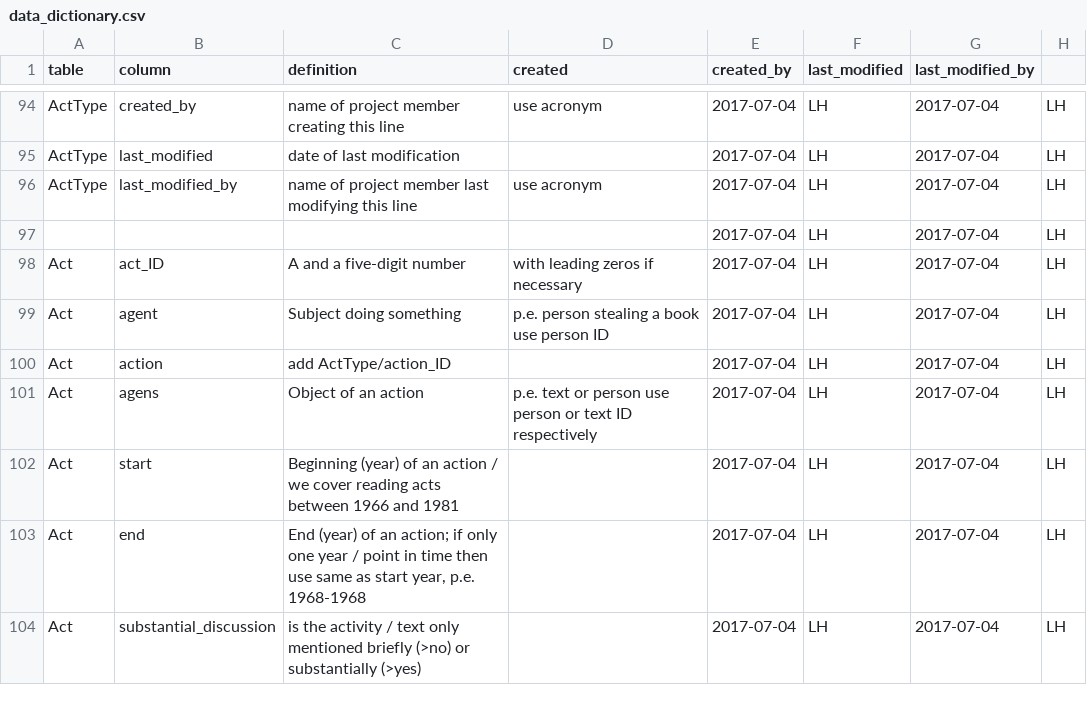
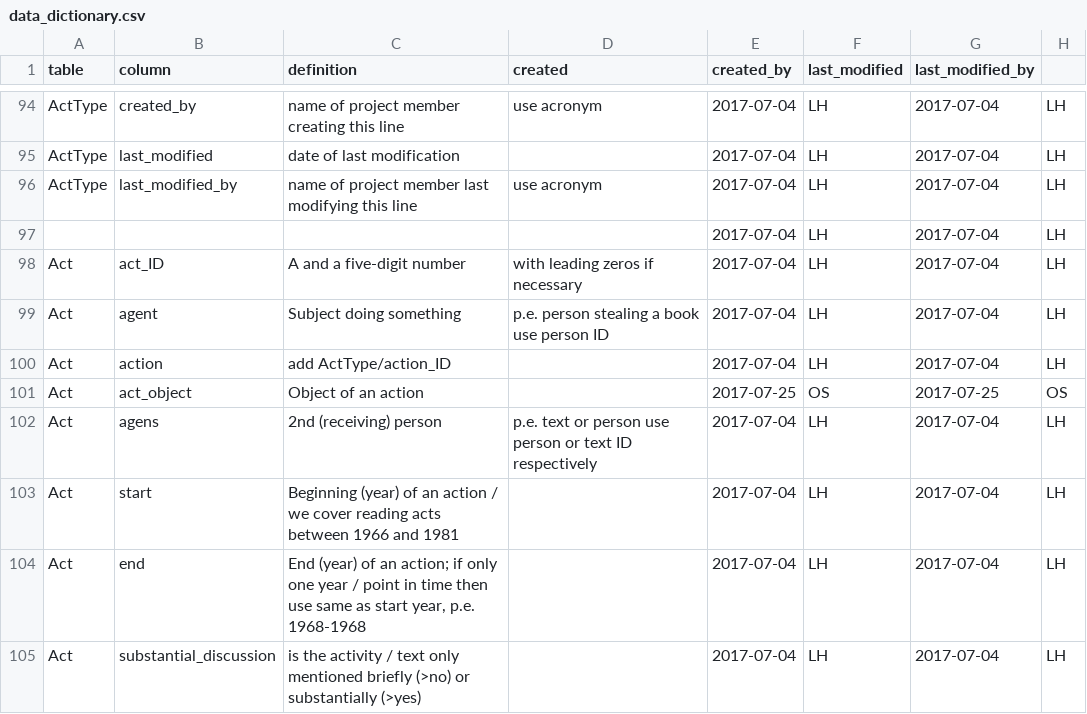
Before and after one commit to duncdrum/mini-reading, a CSV file: helper/data_dictionary.csv, drawn as a sheet; only a part is shown, gaps mark what is left out.

Commit message:
Added column in act and datadict

```diff
--- a/helper/data_dictionary.csv
+++ b/helper/data_dictionary.csv
@@ -100,3 +100,4 @@ Act,agent,Subject doing something,p.e. person stealing a book use person ID,2017
 Act,action,add ActType/action_ID,,2017-07-04,LH,2017-07-04,LH
-Act,agens,Object of an action,p.e. text or person use person or text ID respectively,2017-07-04,LH,2017-07-04,LH
+Act,act_object,Object of an action,,2017-07-25,OS,2017-07-25,OS
+Act,agens,2nd (receiving) person ,p.e. text or person use person or text ID respectively,2017-07-04,LH,2017-07-04,LH
 Act,start,Beginning (year) of an action / we cover reading acts between 1966 and 1981,,2017-07-04,LH,2017-07-04,LH
```
Also changed, not shown: Act.csv.
